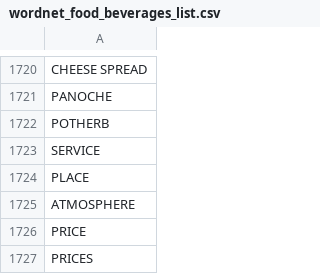
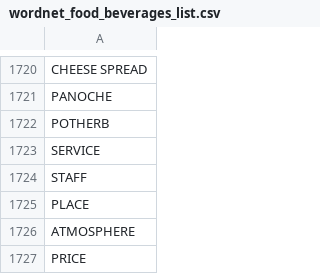
Before and after one commit to timjaya/neoway-brand-sentiment, a CSV file: analysis/wordnet_db/wordnet_food_beverages_list.csv, drawn as a sheet; only a part is shown, gaps mark what is left out; the shorter side is filled out with more unchanged rows.

Commit message:
Update wordnet_food_beverages_list.csv

```diff
--- a/analysis/wordnet_db/wordnet_food_beverages_list.csv
+++ b/analysis/wordnet_db/wordnet_food_beverages_list.csv
@@ -1723,2 +1723,3 @@ POTHERB
 SERVICE
+STAFF
 PLACE
```
